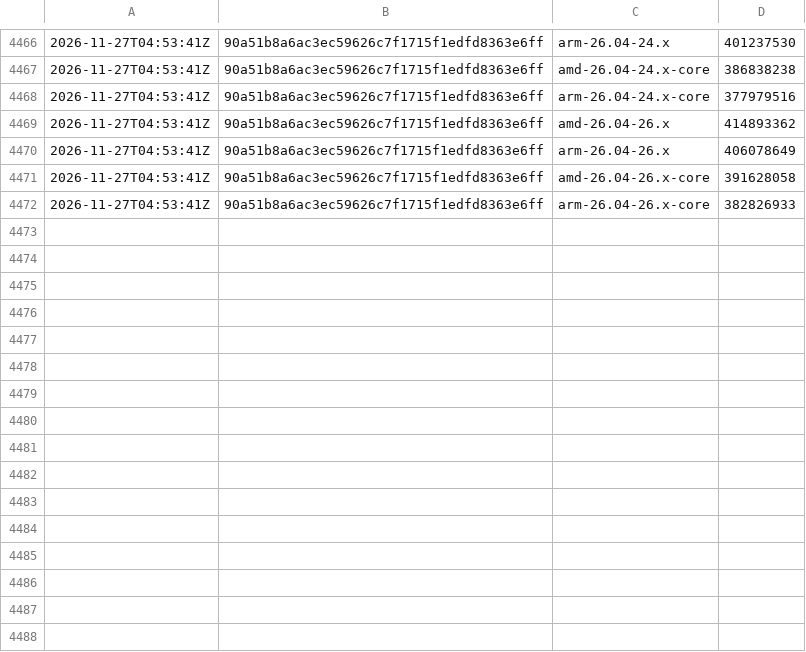
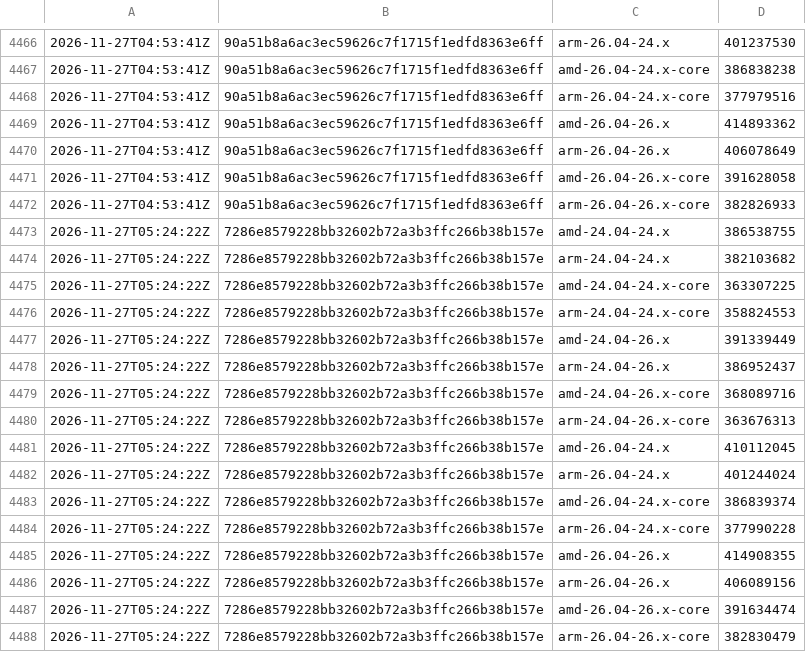
Before and after one commit to SignalK/signalk-server, a CSV file: master-container_sizes.csv, drawn as a sheet; only a part is shown, gaps mark what is left out; the diff names each change by its address in the sheet, - before the commit and + after, or states it on an @@ line.

```diff
--- a/master-container_sizes.csv
+++ b/master-container_sizes.csv
+row 4473: 2026-11-27T05:24:22Z | 7286e8579228bb32602b72a3b3ffc266b38b157e | amd-24.04-24.x | 386538755
+row 4474: 2026-11-27T05:24:22Z | 7286e8579228bb32602b72a3b3ffc266b38b157e | arm-24.04-24.x | 382103682
+row 4475: 2026-11-27T05:24:22Z | 7286e8579228bb32602b72a3b3ffc266b38b157e | amd-24.04-24.x-core | 363307225
+row 4476: 2026-11-27T05:24:22Z | 7286e8579228bb32602b72a3b3ffc266b38b157e | arm-24.04-24.x-core | 358824553
+row 4477: 2026-11-27T05:24:22Z | 7286e8579228bb32602b72a3b3ffc266b38b157e | amd-24.04-26.x | 391339449
+row 4478: 2026-11-27T05:24:22Z | 7286e8579228bb32602b72a3b3ffc266b38b157e | arm-24.04-26.x | 386952437
+row 4479: 2026-11-27T05:24:22Z | 7286e8579228bb32602b72a3b3ffc266b38b157e | amd-24.04-26.x-core | 368089716
+row 4480: 2026-11-27T05:24:22Z | 7286e8579228bb32602b72a3b3ffc266b38b157e | arm-24.04-26.x-core | 363676313
+row 4481: 2026-11-27T05:24:22Z | 7286e8579228bb32602b72a3b3ffc266b38b157e | amd-26.04-24.x | 410112045
+row 4482: 2026-11-27T05:24:22Z | 7286e8579228bb32602b72a3b3ffc266b38b157e | arm-26.04-24.x | 401244024
+row 4483: 2026-11-27T05:24:22Z | 7286e8579228bb32602b72a3b3ffc266b38b157e | amd-26.04-24.x-core | 386839374
+row 4484: 2026-11-27T05:24:22Z | 7286e8579228bb32602b72a3b3ffc266b38b157e | arm-26.04-24.x-core | 377990228
+row 4485: 2026-11-27T05:24:22Z | 7286e8579228bb32602b72a3b3ffc266b38b157e | amd-26.04-26.x | 414908355
+row 4486: 2026-11-27T05:24:22Z | 7286e8579228bb32602b72a3b3ffc266b38b157e | arm-26.04-26.x | 406089156
+row 4487: 2026-11-27T05:24:22Z | 7286e8579228bb32602b72a3b3ffc266b38b157e | amd-26.04-26.x-core | 391634474
+row 4488: 2026-11-27T05:24:22Z | 7286e8579228bb32602b72a3b3ffc266b38b157e | arm-26.04-26.x-core | 382830479
```
